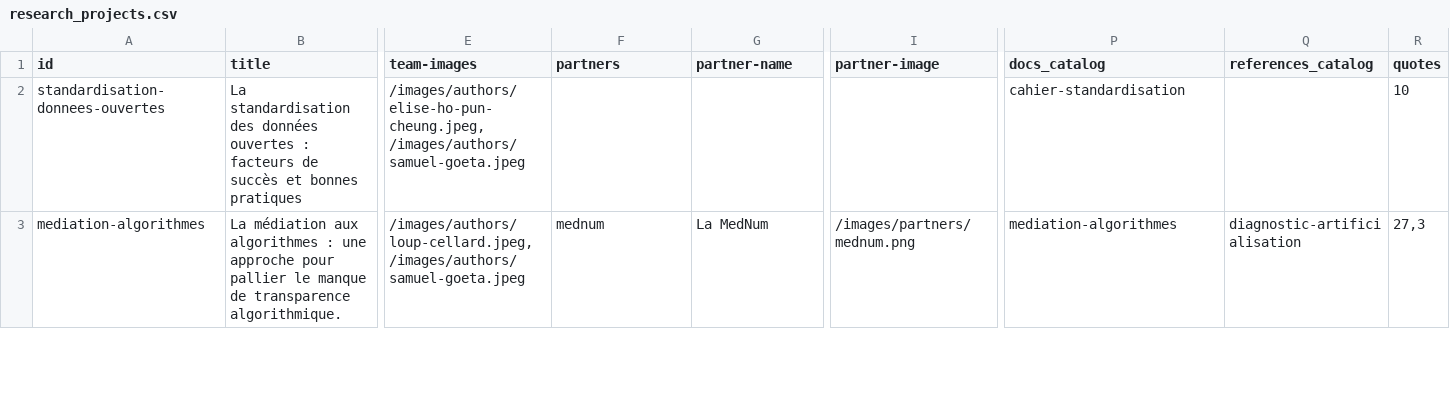
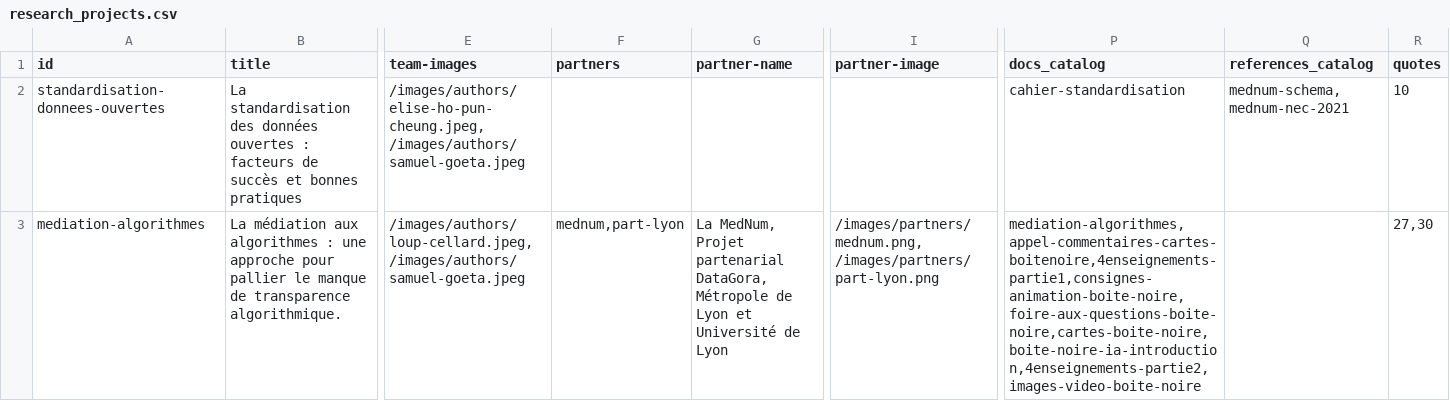
Before and after one commit to datactivist/opendatactivist, a CSV file: public/sitedata/research_projects.csv, drawn as a sheet; only a part is shown, gaps mark what is left out; the diff covers the shown part only; the diff names each change by its address in the sheet, - before the commit and + after, or states it on an @@ line.

```diff
--- a/public/sitedata/research_projects.csv
+++ b/public/sitedata/research_projects.csv
-Q2 (references_catalog): (empty)
+Q2 (references_catalog): mednum-schema,mednum-nec-2021
-F3 (partners): mednum
+F3 (partners): mednum,part-lyon
-G3 (partner-name): La MedNum
+G3 (partner-name): La MedNum, Projet partenarial DataGora, Métropole de Lyon et Université de Lyon
-I3 (partner-image): /images/partners/mednum.png
+I3 (partner-image): /images/partners/mednum.png, /images/partners/part-lyon.png
-P3 (docs_catalog): mediation-algorithmes
+P3 (docs_catalog): mediation-algorithmes,appel-commentaires-cartes-boitenoire,4enseignements-partie1,consignes-animation-boite-noire,foire-aux-questions-boite-noire,cartes-boite-noire,boite-noire-ia-introduction,4enseignements-partie2,images-video-boite-noire
-Q3 (references_catalog): diagnostic-artificialisation
+Q3 (references_catalog): (empty)
-R3 (quotes): 27,3
+R3 (quotes): 27,30
```
Also changed, not shown: 1 added row and 15 edited cells elsewhere in this file.
